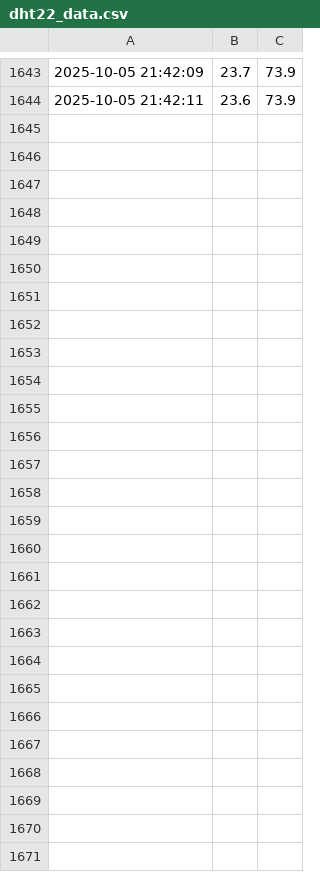
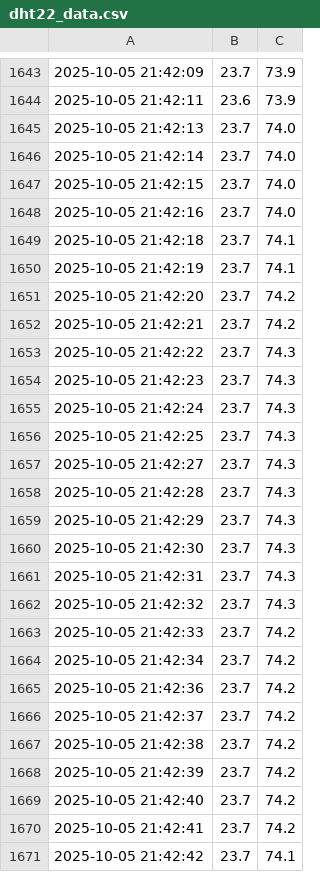
Before and after one commit to quenker4545-dot/homework, a CSV file: dht22_data.csv, drawn as a sheet; only a part is shown, gaps mark what is left out; the diff names each change by its address in the sheet, - before the commit and + after, or states it on an @@ line.

Commit message:
Data update 2025-10-05 21:42:42

```diff
--- a/dht22_data.csv
+++ b/dht22_data.csv
+row 1645: 2025-10-05 21:42:13 | 23.7 | 74.0
+row 1646: 2025-10-05 21:42:14 | 23.7 | 74.0
+row 1647: 2025-10-05 21:42:15 | 23.7 | 74.0
+row 1648: 2025-10-05 21:42:16 | 23.7 | 74.0
+row 1649: 2025-10-05 21:42:18 | 23.7 | 74.1
+row 1650: 2025-10-05 21:42:19 | 23.7 | 74.1
+row 1651: 2025-10-05 21:42:20 | 23.7 | 74.2
+row 1652: 2025-10-05 21:42:21 | 23.7 | 74.2
+row 1653: 2025-10-05 21:42:22 | 23.7 | 74.3
+row 1654: 2025-10-05 21:42:23 | 23.7 | 74.3
+row 1655: 2025-10-05 21:42:24 | 23.7 | 74.3
+row 1656: 2025-10-05 21:42:25 | 23.7 | 74.3
+row 1657: 2025-10-05 21:42:27 | 23.7 | 74.3
+row 1658: 2025-10-05 21:42:28 | 23.7 | 74.3
+row 1659: 2025-10-05 21:42:29 | 23.7 | 74.3
+row 1660: 2025-10-05 21:42:30 | 23.7 | 74.3
+row 1661: 2025-10-05 21:42:31 | 23.7 | 74.3
+row 1662: 2025-10-05 21:42:32 | 23.7 | 74.3
+row 1663: 2025-10-05 21:42:33 | 23.7 | 74.2
+row 1664: 2025-10-05 21:42:34 | 23.7 | 74.2
+row 1665: 2025-10-05 21:42:36 | 23.7 | 74.2
+row 1666: 2025-10-05 21:42:37 | 23.7 | 74.2
+row 1667: 2025-10-05 21:42:38 | 23.7 | 74.2
+row 1668: 2025-10-05 21:42:39 | 23.7 | 74.2
+row 1669: 2025-10-05 21:42:40 | 23.7 | 74.2
+row 1670: 2025-10-05 21:42:41 | 23.7 | 74.2
+row 1671: 2025-10-05 21:42:42 | 23.7 | 74.1
```
